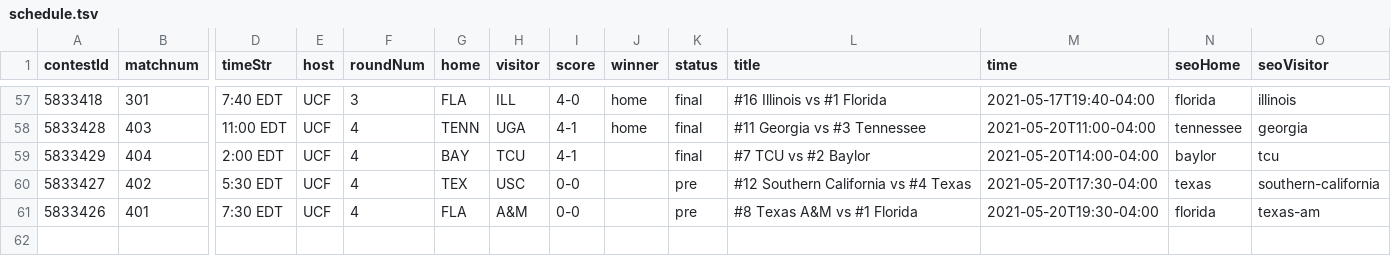
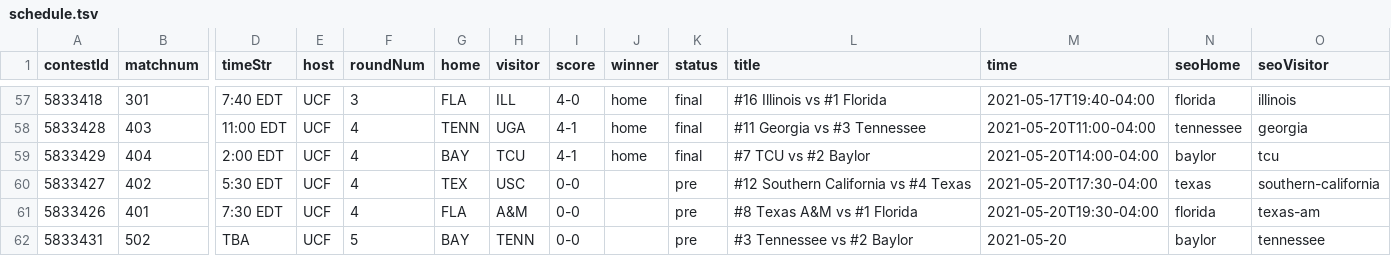
Before and after one commit to slam10s/may-madness, a TSV file: data/2020-21/ncaam/schedule.tsv, drawn as a sheet; only a part is shown, gaps mark what is left out; rows hold the shown columns only; the diff names each change by its address in the sheet, - before the commit and + after, or states it on an @@ line.

```diff
--- a/data/2020-21/ncaam/schedule.tsv
+++ b/data/2020-21/ncaam/schedule.tsv
-J59 (winner): (empty)
+J59 (winner): home
+row 62: 5833431 | 502 | TBA | UCF | 5 | BAY | TENN | 0-0 |  | pre | #3 Tennessee vs #2 Baylor | 2021-05-20 | baylor | tennessee
```
Also changed, not shown: data/2020-21/ncaam/predictions.tsv, data/2020-21/schedule/05-20.tsv, 5 other files.
